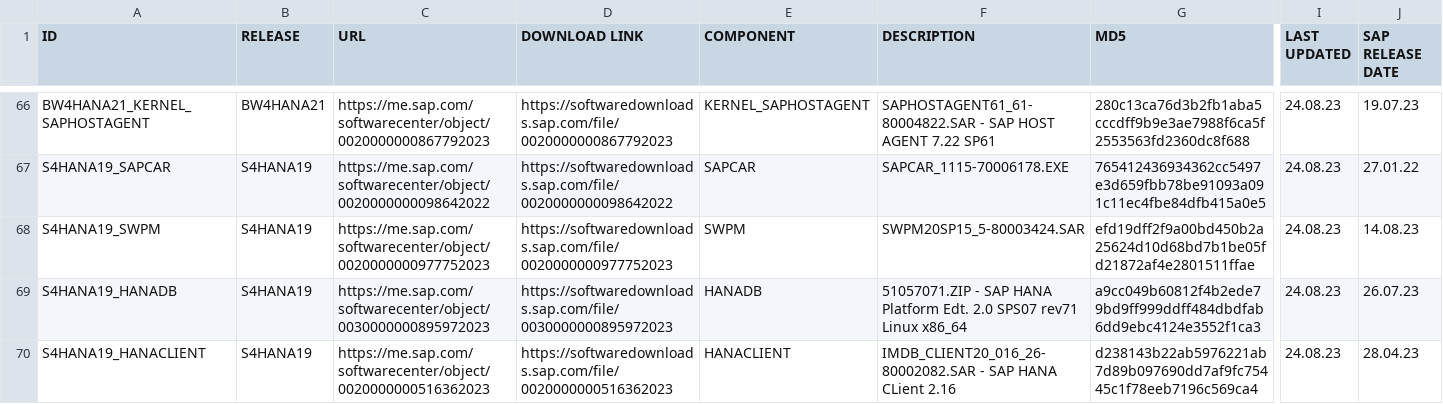
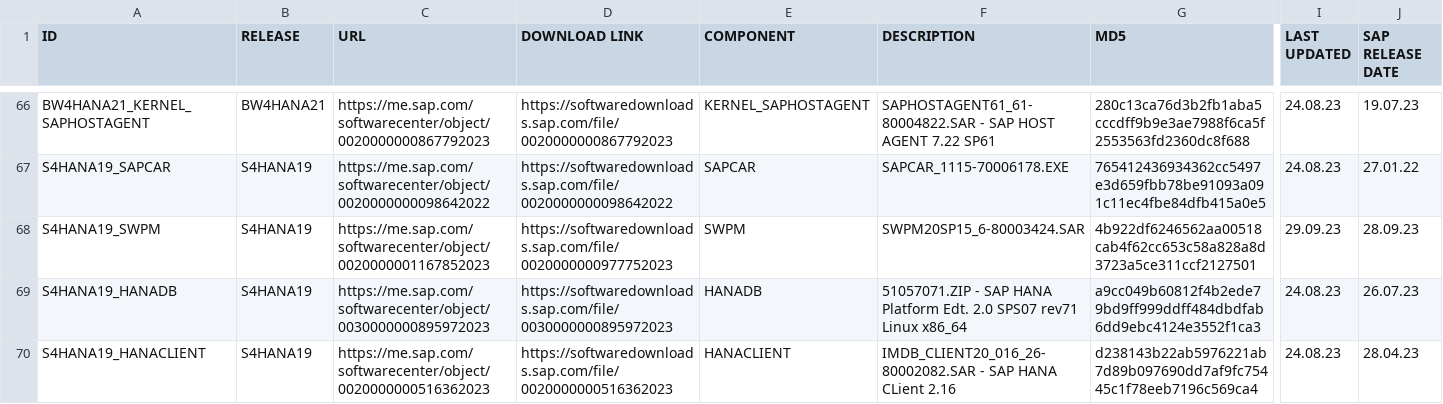
Before and after one commit to awslabs/aws-sap-automation, a CSV file: software_download/links.csv, drawn as a sheet; only a part is shown, gaps mark what is left out; the diff covers the shown part only; the diff names each change by its address in the sheet, - before the commit and + after, or states it on an @@ line.

Commit message:
SWPM

```diff
--- a/software_download/links.csv
+++ b/software_download/links.csv
-C68 (URL): https://me.sap.com/softwarecenter/object/0020000000977752023
+C68 (URL): https://me.sap.com/softwarecenter/object/0020000001167852023
-F68 (DESCRIPTION): SWPM20SP15_5-80003424.SAR
+F68 (DESCRIPTION): SWPM20SP15_6-80003424.SAR
-G68 (MD5): efd19dff2f9a00bd450b2a25624d10d68bd7b1be05fd21872af4e2801511ffae
+G68 (MD5): 4b922df6246562aa00518cab4f62cc653c58a828a8d3723a5ce311ccf2127501
-I68 (LAST UPDATED): 24.08.23
+I68 (LAST UPDATED): 29.09.23
-J68 (SAP RELEASE DATE): 14.08.23
+J68 (SAP RELEASE DATE): 28.09.23
```
Also changed, not shown: 55 edited cells elsewhere in this file.
